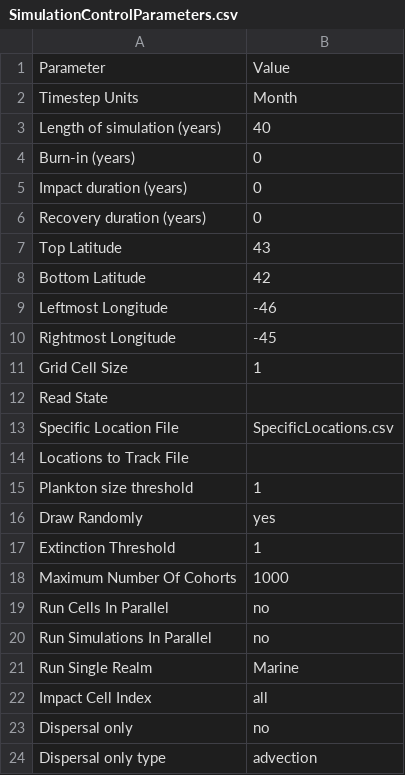
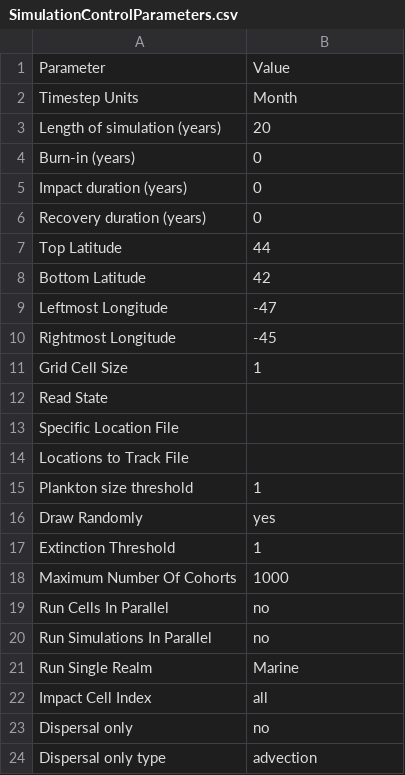
Before and after one commit to mattgoldklang/C-sharp-version-of-Madingley, a CSV file: Madingley/input/Model setup/SimulationControlParameters.csv, drawn as a sheet.

```diff
--- a/Madingley/input/Model setup/SimulationControlParameters.csv
+++ b/Madingley/input/Model setup/SimulationControlParameters.csv
@@ -2,3 +2,3 @@ Parameter,Value
 Timestep Units,Month
-Length of simulation (years),40
+Length of simulation (years),20
 Burn-in (years),0
@@ -6,5 +6,5 @@ Impact duration (years),0
 Recovery duration (years),0
-Top Latitude,43
+Top Latitude,44
 Bottom Latitude,42
-Leftmost Longitude,-46
+Leftmost Longitude,-47
 Rightmost Longitude,-45
@@ -12,3 +12,3 @@ Grid Cell Size,1
 Read State,
-Specific Location File,SpecificLocations.csv
+Specific Location File,
 Locations to Track File,
```
Also changed, not shown: Madingley/input/Model setup/OutputControlParameters.csv, 11 other files.
